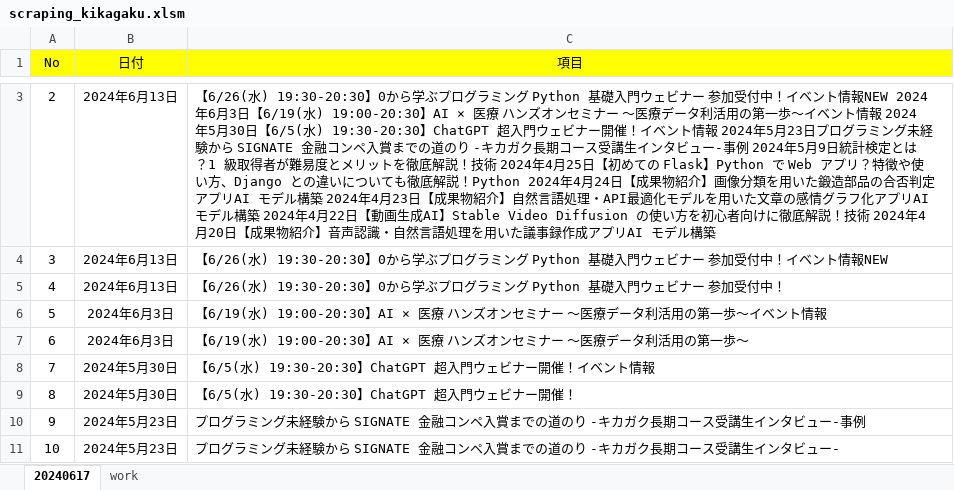
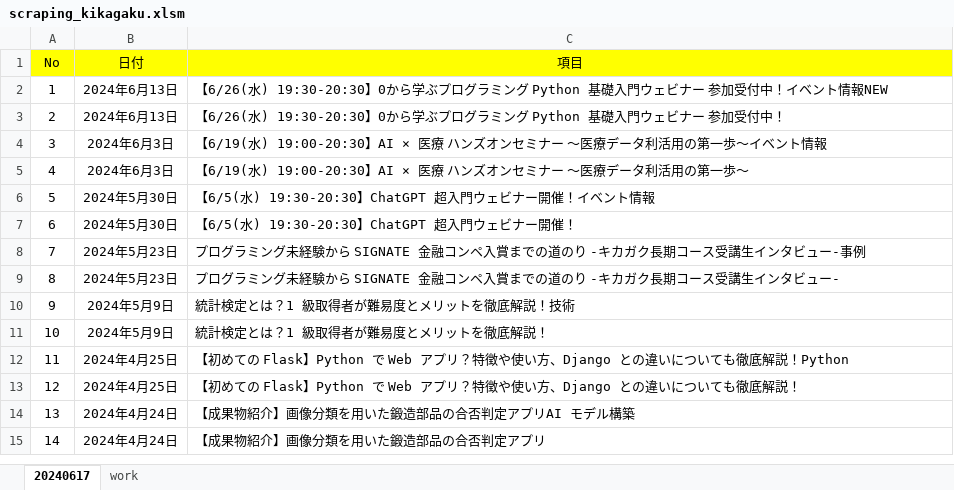
Before and after one commit to Munenobu-Nakabayashi/ScrapingVBA, an Excel workbook: scraping_kikagaku.xlsm, sheet 20240617, drawn as a sheet; only a part is shown, gaps mark what is left out; the shorter side is filled out with more unchanged rows; values as stored, in another font and other column widths than the file's, no borders; removed rows and columns are numbered as before the commit, all else as after; the diff covers the shown part only; the diff names each change by its address in the sheet, - before the commit and + after, or states it on an @@ line.

Commit message:
Add files via upload

```diff
--- a/scraping_kikagaku.xlsm (sheet 20240617)
+++ b/scraping_kikagaku.xlsm (sheet 20240617)
-row 3: 2 | 2024年6月13日 | 【6/26(水) 19:30-20:30】0から学ぶプログラミング Python 基礎入門ウェビナー 参加受付中！イベント情報NEW 2024年6月3日【6/19(水) 19:00-20:30】AI × 医療 ハンズオンセミナー 〜医療データ利活用の第一歩〜イベント情報 2024年5月30日【6/5(水) 19:30-20:30】ChatGPT 超入門ウェビナー開催！イベント情報 2024年5月23日プログラミング未経験から SIGNATE 金融コンペ入賞までの道のり -キカガク長期コース受講生インタビュー-事例 2024年5月9日統計検定とは？1 級取得者が難易度とメリットを徹底解説！技術 2024年4月25日【初めての Flask】Python で Web アプリ？特徴や使い方、Django との違いについても徹底解説！Python 2024年4月24日【成果物紹介】画像分類を用いた鍛造部品の合否判定アプリAI モデル構築 2024年4月23日【成果物紹介】自然言語処理・API最適化モデルを用いた文章の感情グラフ化アプリAI モデル構築 2024年4月22日【動画生成AI】Stable Video Diffusion の使い方を初心者向けに徹底解説！技術 2024年4月20日【成果物紹介】音声認識・自然言語処理を用いた議事録作成アプリAI モデル構築
@@ column A (No) renumbered from row 2 down @@
```
Also changed, not shown: 165 removed rows elsewhere in this sheet, sheet work.
